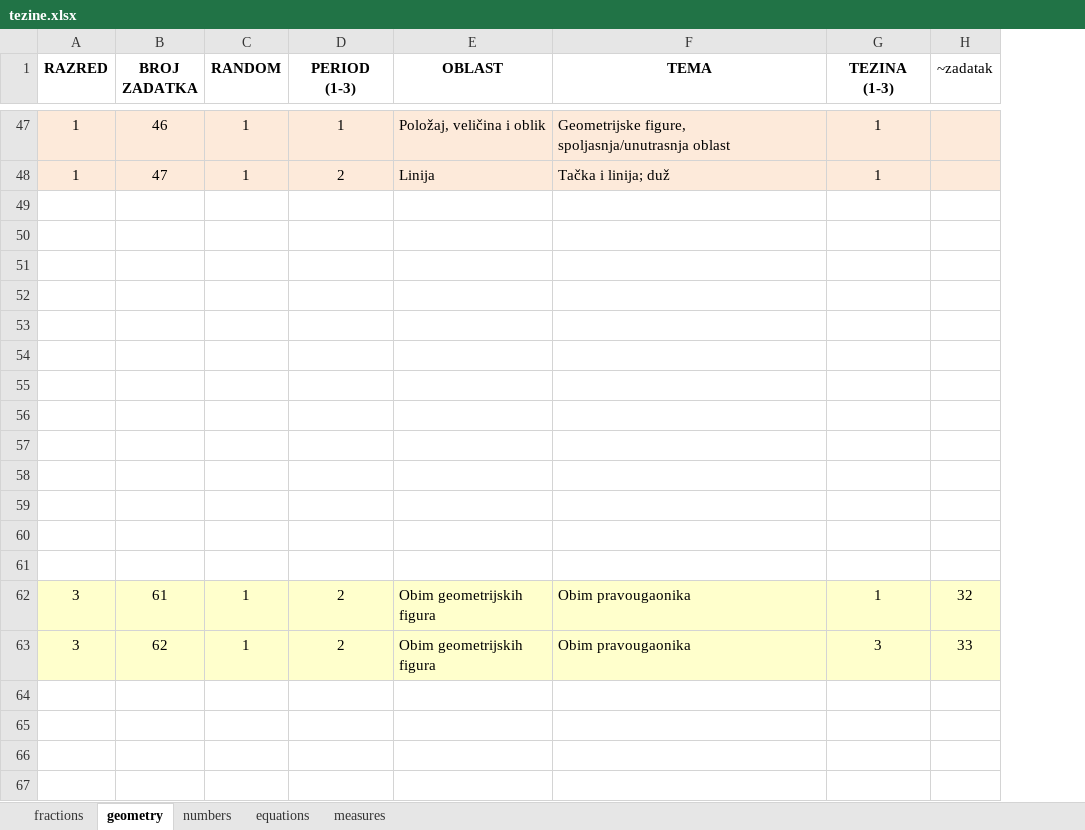
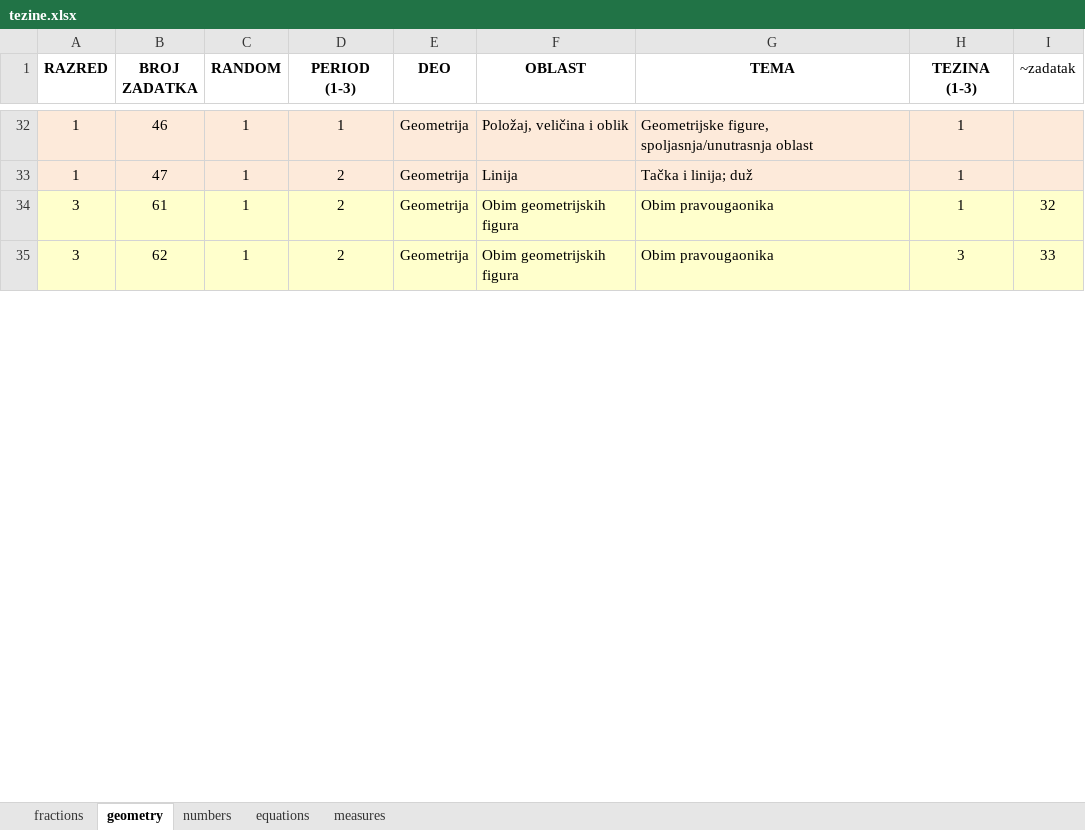
Before and after one commit to bradunov/shkola, an Excel workbook: lists/tezine.xlsx, sheet geometry, drawn as a sheet; only a part is shown, gaps mark what is left out; values as stored, in another font and other column widths than the file's, no borders; removed rows and columns are numbered as before the commit, all else as after; the diff covers the shown part only; the diff names each change by its address in the sheet, - before the commit and + after, or states it on an @@ line.

```diff
--- a/lists/tezine.xlsx (sheet geometry)
+++ b/lists/tezine.xlsx (sheet geometry)
+column E (DEO), rows 32-35: all Geometrija
-row 49: (empty)
-row 50: (empty)
-row 51: (empty)
-row 52: (empty)
-row 53: (empty)
-row 54: (empty)
-row 55: (empty)
-row 56: (empty)
-row 57: (empty)
-row 58: (empty)
-row 59: (empty)
-row 60: (empty)
-row 61: (empty)
-row 64: (empty)
-row 65: (empty)
-row 66: (empty)
-row 67: (empty)
```
Also changed, not shown: 25 removed rows elsewhere in this sheet, sheet measures, sheet equations, sheet fractions, sheet numbers.
